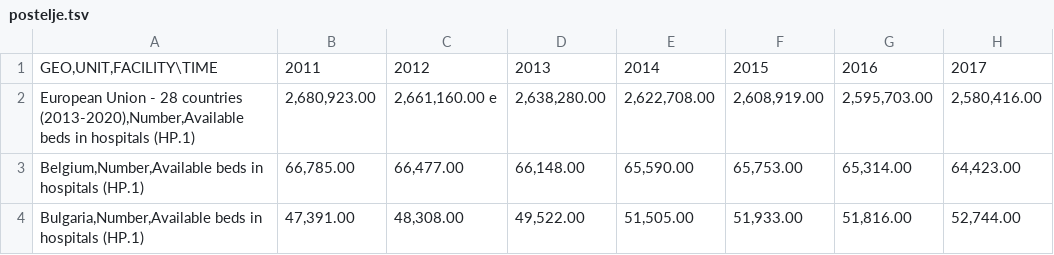
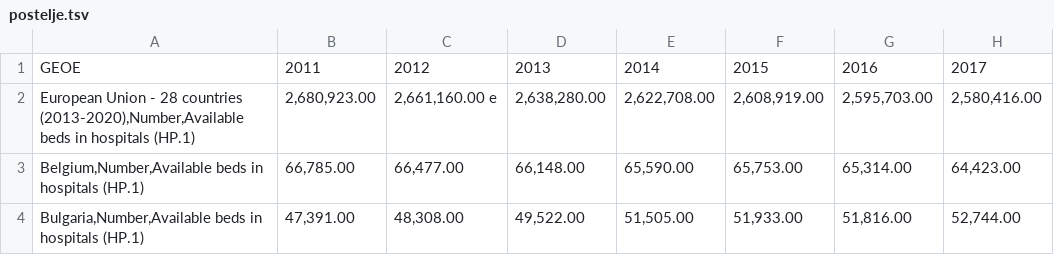
Before and after one commit to IanLampic/APPR-2021-22, a TSV file: podatki/Postelje_v_bolnišnicah/postelje.tsv, drawn as a sheet; only a part is shown; the diff names each change by its address in the sheet, - before the commit and + after, or states it on an @@ line.

```diff
--- a/podatki/Postelje_v_bolnišnicah/postelje.tsv
+++ b/podatki/Postelje_v_bolnišnicah/postelje.tsv
-A1: GEO,UNIT,FACILITY\TIME
+A1: GEOE
```
Also changed, not shown: podatki/Zdrava_leta/podatki2.csv, 6 other files.
